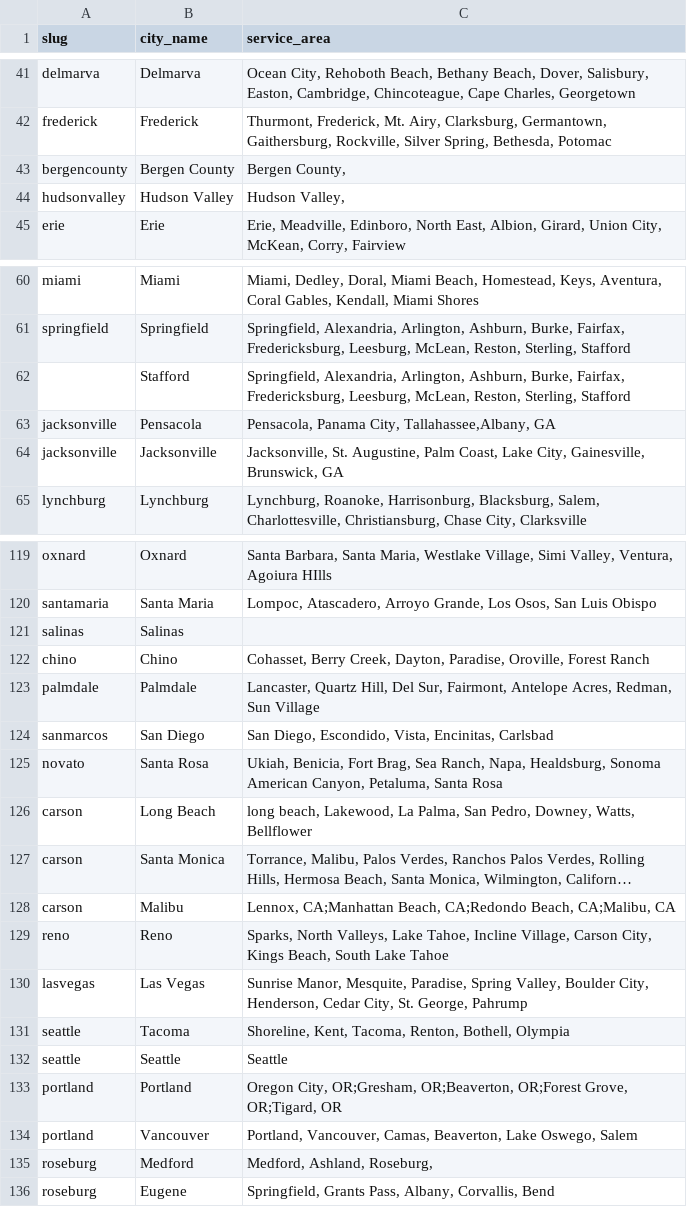
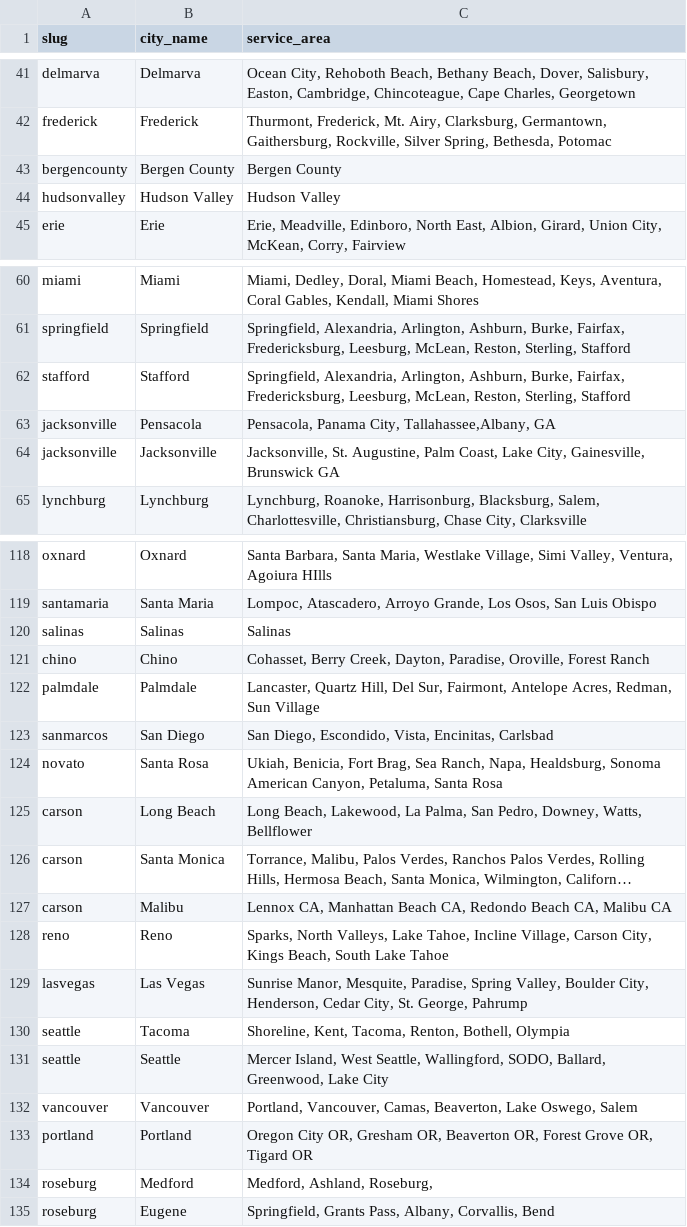
Before and after one commit to geoSkogen/equips, a CSV file: resources/geo20kv.csv, drawn as a sheet; only a part is shown, gaps mark what is left out; long unchanged cells end in …; removed rows and columns are numbered as before the commit, all else as after; the diff covers the shown part only; the diff names each change by its address in the sheet, - before the commit and + after, or states it on an @@ line.

```diff
--- a/resources/geo20kv.csv
+++ b/resources/geo20kv.csv
-C43 (service_area): Bergen County,
+C43 (service_area): Bergen County
-C44 (service_area): Hudson Valley,
+C44 (service_area): Hudson Valley
-A62 (slug): (empty)
+A62 (slug): stafford
-C64 (service_area): …City, Gainesville, Brunswick, GA
+C64 (service_area): …City, Gainesville, Brunswick GA
-C120 (service_area): (empty)
+C120 (service_area): Salinas
-C125 (service_area): long beach, Lakewood, La…
+C125 (service_area): Long Beach, Lakewood, La…
-C127 (service_area): Lennox, CA;Manhattan Beach, CA;Redondo Beach, CA;Malibu, CA
+C127 (service_area): Lennox CA, Manhattan Beach CA, Redondo Beach CA, Malibu CA
-C131 (service_area): Seattle
+C131 (service_area): Mercer Island, West Seattle, Wallingford, SODO, Ballard, Greenwood, Lake City
+row 132: vancouver | Vancouver | Portland, Vancouver, Camas, Beaverton, Lake Oswego, Salem
-C133 (service_area): Oregon City, OR;Gresham, OR;Beaverton, OR;Forest Grove, OR;Tigard, OR
+C133 (service_area): Oregon City OR, Gresham OR, Beaverton OR, Forest Grove OR, Tigard OR
-row 134: portland | Vancouver | Portland, Vancouver, Camas, Beaverton, Lake Oswego, Salem
```
Also changed, not shown: 1 removed row and 6 edited cells elsewhere in this file, resources/geo20.csv.
